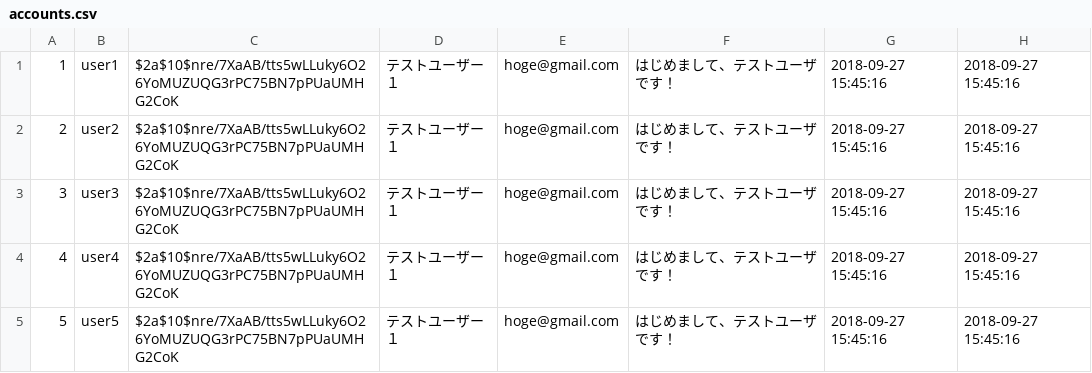
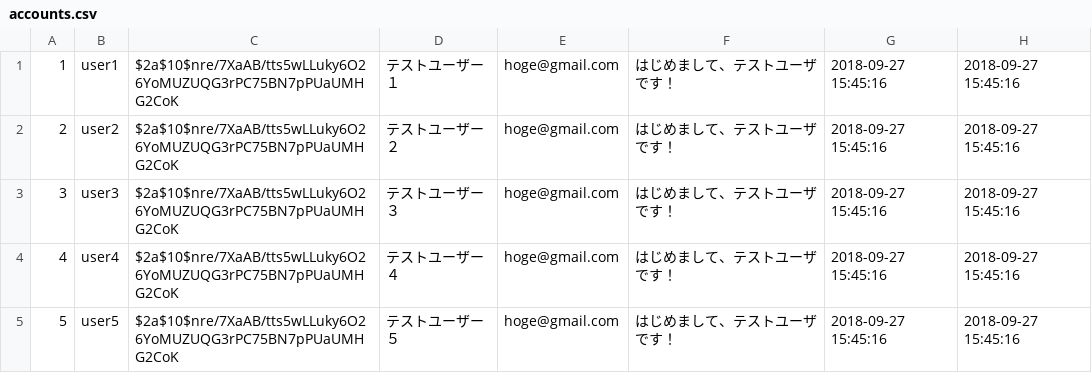
Before and after one commit to ramenjp/foodsnext, a CSV file: mysql_resource/table/accounts.csv, drawn as a sheet.

Commit message:
accounts.csvの不備を修正

```diff
--- a/mysql_resource/table/accounts.csv
+++ b/mysql_resource/table/accounts.csv
@@ -1,5 +1,5 @@
 1,"user1","$2a$10$nre/7XaAB/tts5wLLuky6O26YoMUZUQG3rPC75BN7pPUaUMHG2CoK","テストユーザー１","hoge@gmail.com","はじめまして、テストユーザです！","2018-09-27 15:45:16","2018-09-27 15:45:16"
-2,"user2","$2a$10$nre/7XaAB/tts5wLLuky6O26YoMUZUQG3rPC75BN7pPUaUMHG2CoK","テストユーザー１","hoge@gmail.com","はじめまして、テストユーザです！","2018-09-27 15:45:16","2018-09-27 15:45:16"
-3,"user3","$2a$10$nre/7XaAB/tts5wLLuky6O26YoMUZUQG3rPC75BN7pPUaUMHG2CoK","テストユーザー１","hoge@gmail.com","はじめまして、テストユーザです！","2018-09-27 15:45:16","2018-09-27 15:45:16"
-4,"user4","$2a$10$nre/7XaAB/tts5wLLuky6O26YoMUZUQG3rPC75BN7pPUaUMHG2CoK","テストユーザー１","hoge@gmail.com","はじめまして、テストユーザです！","2018-09-27 15:45:16","2018-09-27 15:45:16"
-5,"user5","$2a$10$nre/7XaAB/tts5wLLuky6O26YoMUZUQG3rPC75BN7pPUaUMHG2CoK","テストユーザー１","hoge@gmail.com","はじめまして、テストユーザです！","2018-09-27 15:45:16","2018-09-27 15:45:16"
+2,"user2","$2a$10$nre/7XaAB/tts5wLLuky6O26YoMUZUQG3rPC75BN7pPUaUMHG2CoK","テストユーザー２","hoge@gmail.com","はじめまして、テストユーザです！","2018-09-27 15:45:16","2018-09-27 15:45:16"
+3,"user3","$2a$10$nre/7XaAB/tts5wLLuky6O26YoMUZUQG3rPC75BN7pPUaUMHG2CoK","テストユーザー３","hoge@gmail.com","はじめまして、テストユーザです！","2018-09-27 15:45:16","2018-09-27 15:45:16"
+4,"user4","$2a$10$nre/7XaAB/tts5wLLuky6O26YoMUZUQG3rPC75BN7pPUaUMHG2CoK","テストユーザー４","hoge@gmail.com","はじめまして、テストユーザです！","2018-09-27 15:45:16","2018-09-27 15:45:16"
+5,"user5","$2a$10$nre/7XaAB/tts5wLLuky6O26YoMUZUQG3rPC75BN7pPUaUMHG2CoK","テストユーザー５","hoge@gmail.com","はじめまして、テストユーザです！","2018-09-27 15:45:16","2018-09-27 15:45:16"
```
